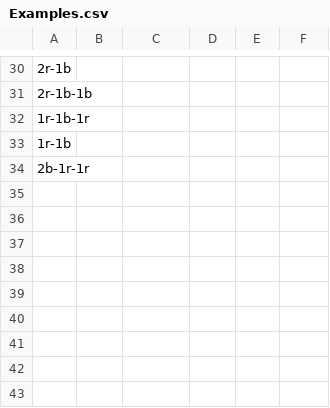
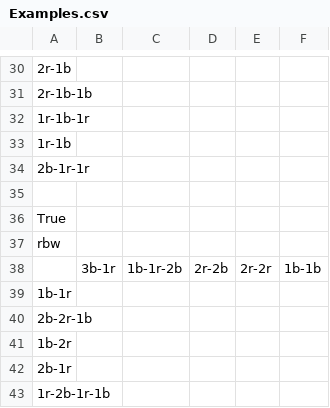
Before and after one commit to MohammadKhGh99/AI-Project, a CSV file: Examples.csv, drawn as a sheet; only a part is shown, gaps mark what is left out; the diff names each change by its address in the sheet, - before the commit and + after, or states it on an @@ line.

```diff
--- a/Examples.csv
+++ b/Examples.csv
+row 35: (empty)
+row 36: True
+row 37: rbw
+row 38:  | 3b-1r | 1b-1r-2b | 2r-2b | 2r-2r | 1b-1b
+row 39: 1b-1r
+row 40: 2b-2r-1b
+row 41: 1b-2r
+row 42: 2b-1r
+row 43: 1r-2b-1r-1b
```
Also changed, not shown: 4 other files.
